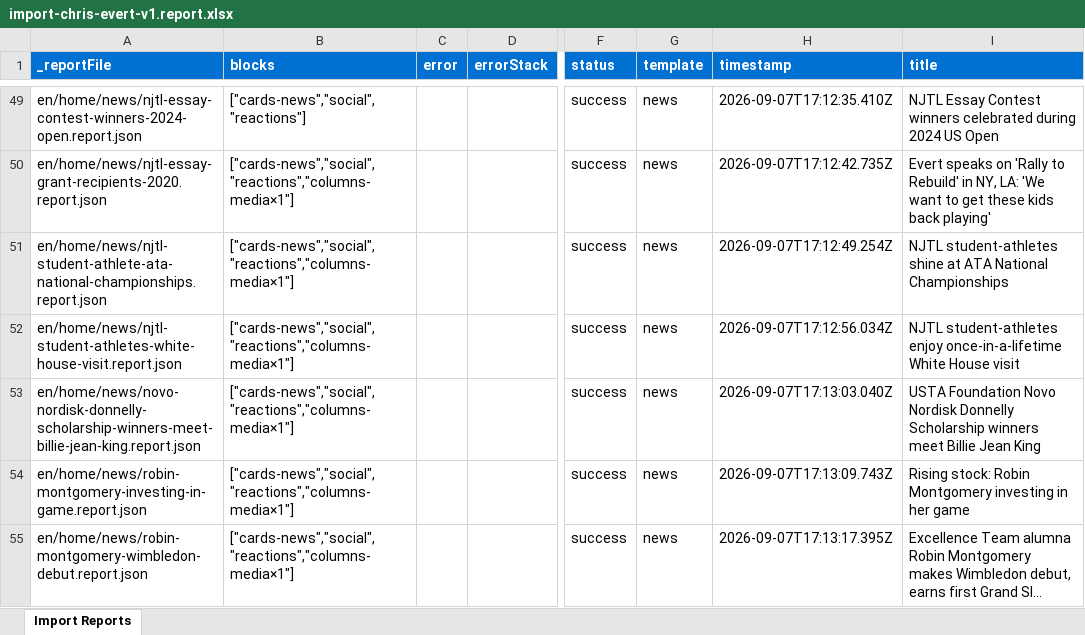
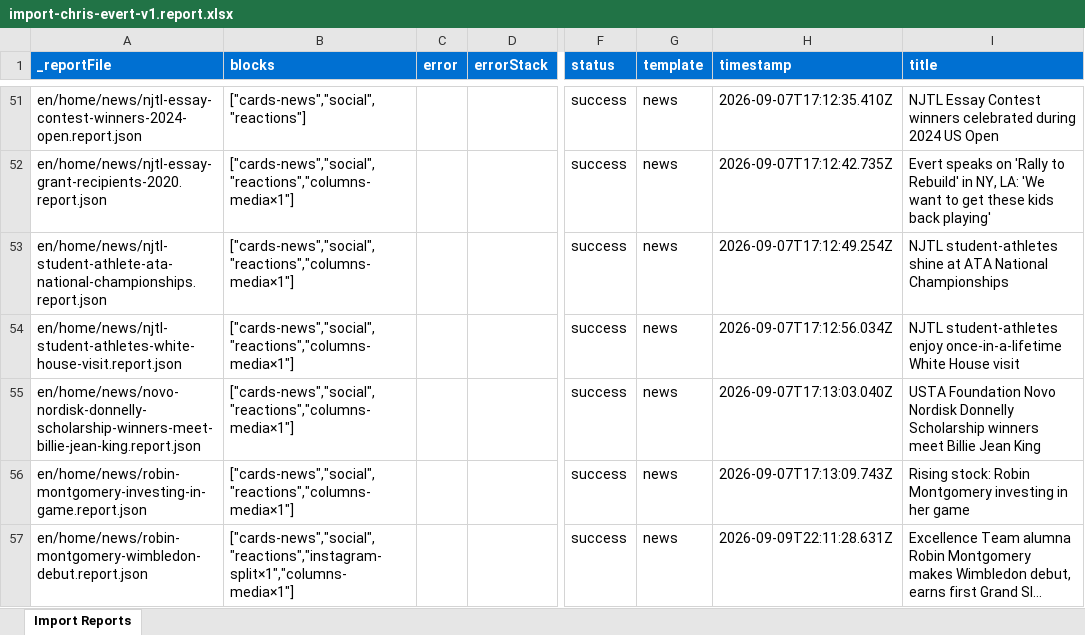
Before and after one commit to aman-kumar24-dev/usta-foundation-site, an Excel workbook: tools/importer/reports/import-chris-evert-v1.report.xlsx, sheet Import Reports, drawn as a sheet; only a part is shown, gaps mark what is left out; long unchanged cells end in …; values as stored, in another font and other column widths than the file's, no borders; addresses are those after the commit; the diff covers the shown part only; the diff names each change by its address in the sheet, - before the commit and + after, or states it on an @@ line.

```diff
--- a/tools/importer/reports/import-chris-evert-v1.report.xlsx (sheet Import Reports)
+++ b/tools/importer/reports/import-chris-evert-v1.report.xlsx (sheet Import Reports)
-B57 (blocks): ["cards-news","social","reactions","columns-media×1"]
+B57 (blocks): ["cards-news","social","reactions","instagram-split×1","columns-media×1"]
-H57 (timestamp): 2026-09-07T17:13:17.395Z
+H57 (timestamp): 2026-09-09T22:11:28.631Z
```
Also changed, not shown: 2 added rows and 3 edited cells elsewhere in this sheet, tools/importer/reports/import-ypi-v1.report.xlsx, 57 other files.
